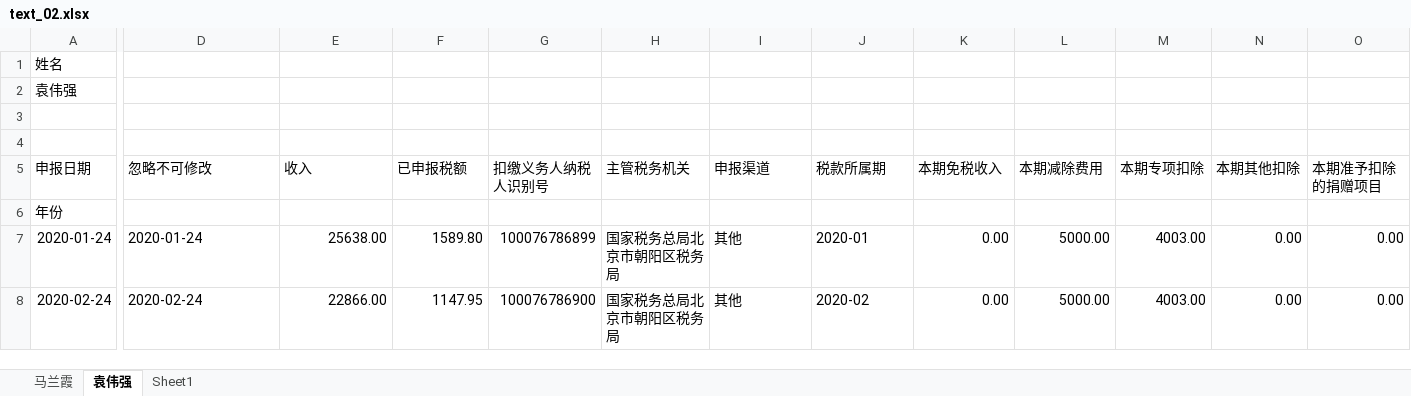
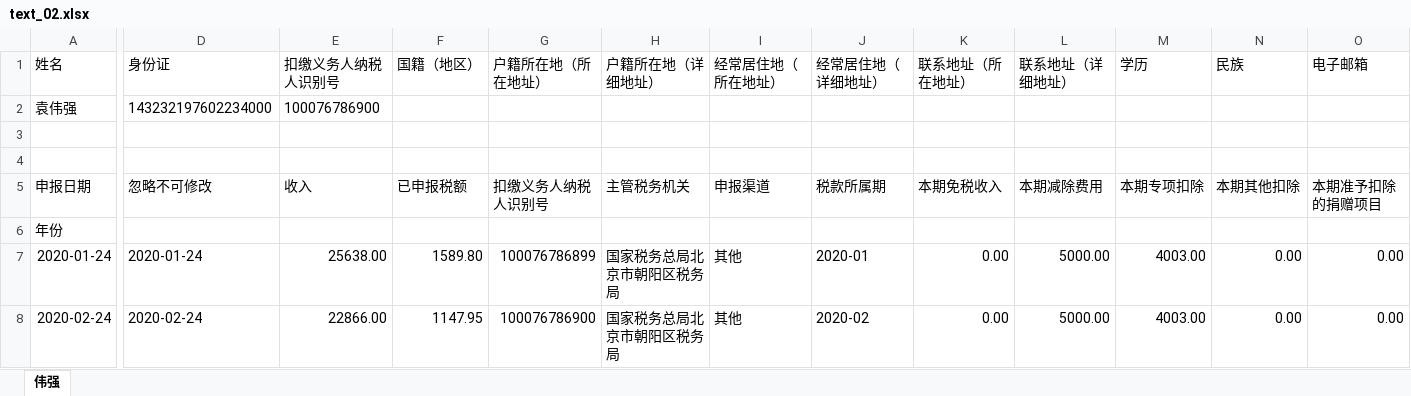
Before and after one commit to zhangwx1229/Finance-master-local, an Excel workbook: __encodeapk/text_02.xlsx, sheet 伟强, drawn as a sheet; only a part is shown, gaps mark what is left out; values as stored, in another font and other column widths than the file's, no borders; the diff names each change by its address in the sheet, - before the commit and + after, or states it on an @@ line.

```diff
--- a/__encodeapk/text_02.xlsx (sheet 伟强)
+++ b/__encodeapk/text_02.xlsx (sheet 伟强)
-sheet tab: 袁伟强
+sheet tab: 伟强
-sheet tab: 马兰霞
-sheet tab: Sheet1
-D1: (empty)
+D1: 身份证
-E1: (empty)
+E1: 扣缴义务人纳税人识别号
-F1: (empty)
+F1: 国籍（地区）
-G1: (empty)
+G1: 户籍所在地（所在地址）
-H1: (empty)
+H1: 户籍所在地（详细地址）
-I1: (empty)
+I1: 经常居住地（所在地址）
-J1: (empty)
+J1: 经常居住地（详细地址）
-K1: (empty)
+K1: 联系地址（所在地址）
-L1: (empty)
+L1: 联系地址（详细地址）
-M1: (empty)
+M1: 学历
-N1: (empty)
+N1: 民族
-O1: (empty)
+O1: 电子邮箱
-D2 (身份证): (empty)
+D2 (身份证): 143232197602234000
-E2 (扣缴义务人纳税人识别号): (empty)
+E2 (扣缴义务人纳税人识别号): 100076786900
```
Also changed, not shown: 17 other files.
